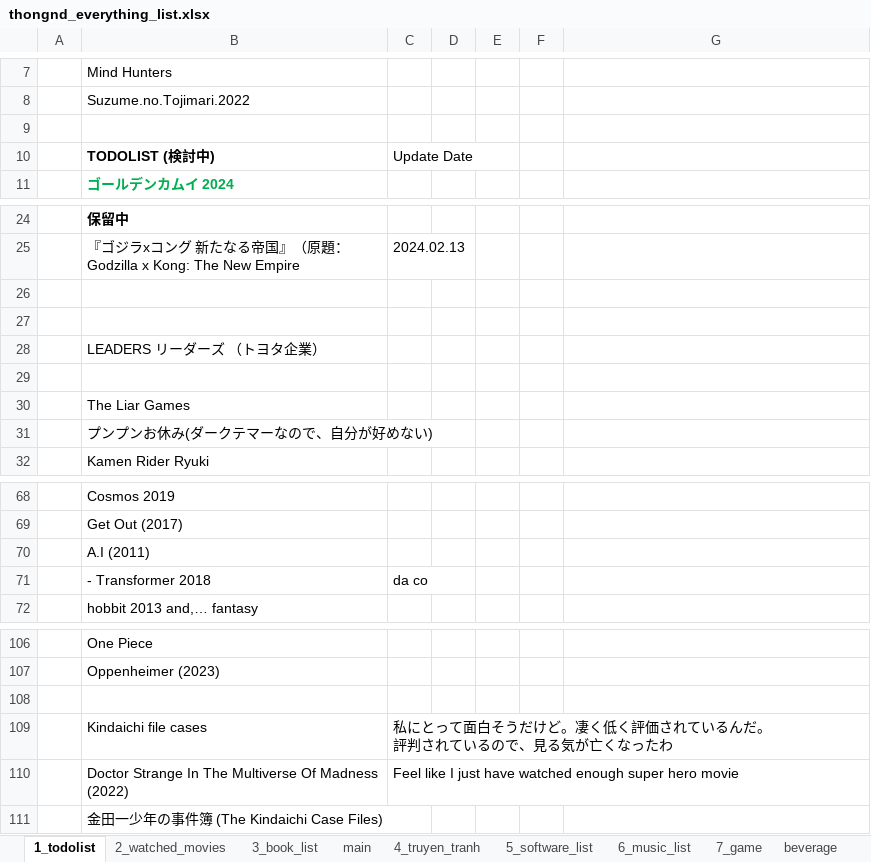
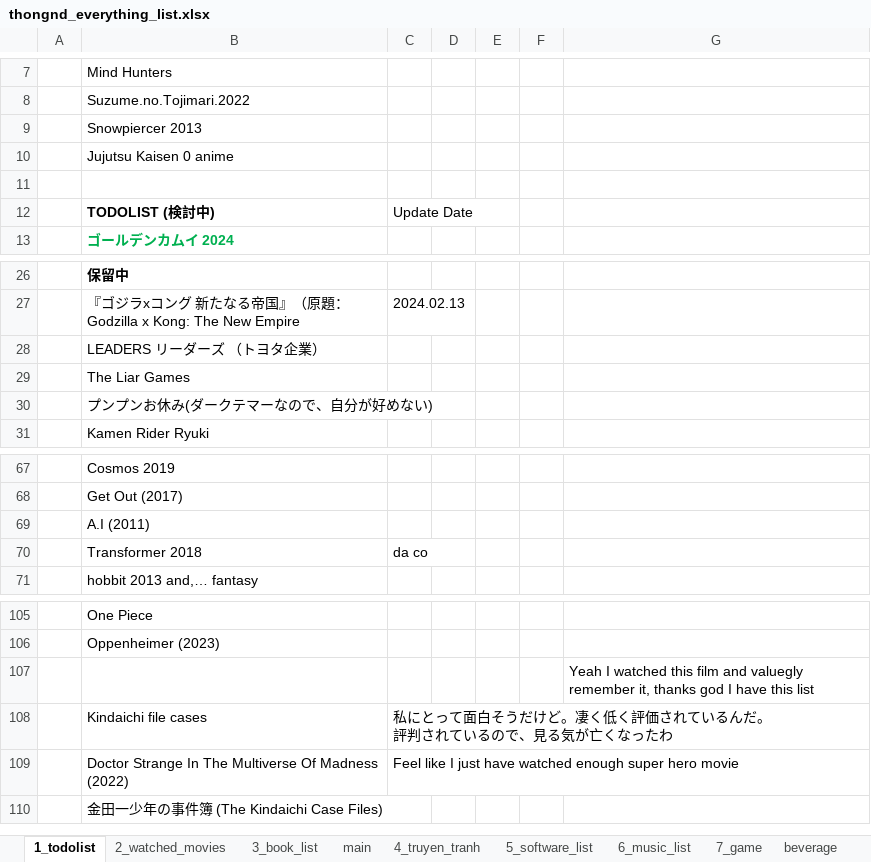
Before and after one commit to dinhthong/My_Everything_Lists, an Excel workbook: thongnd_everything_list.xlsx, sheet 1_todolist, drawn as a sheet; only a part is shown, gaps mark what is left out; values as stored, in another font and other column widths than the file's, no borders; removed rows and columns are numbered as before the commit, all else as after; the diff covers the shown part only; the diff names each change by its address in the sheet, - before the commit and + after, or states it on an @@ line.

Commit message:
updated watched list

```diff
--- a/thongnd_everything_list.xlsx (sheet 1_todolist)
+++ b/thongnd_everything_list.xlsx (sheet 1_todolist)
+row 9:  | Snowpiercer 2013
+row 10:  | Jujutsu Kaisen 0 anime
-row 26: (empty)
-row 27: (empty)
-row 29: (empty)
-B70: - Transformer 2018
+B70: Transformer 2018
-G107: (empty)
+G107: Yeah I watched this film and valuegly remember it, thanks god I have this list
```
Also changed, not shown: 225 added rows elsewhere in this sheet, sheet 2_watched_movies, sheet 4_truyen_tranh, formulas that keep their value.
